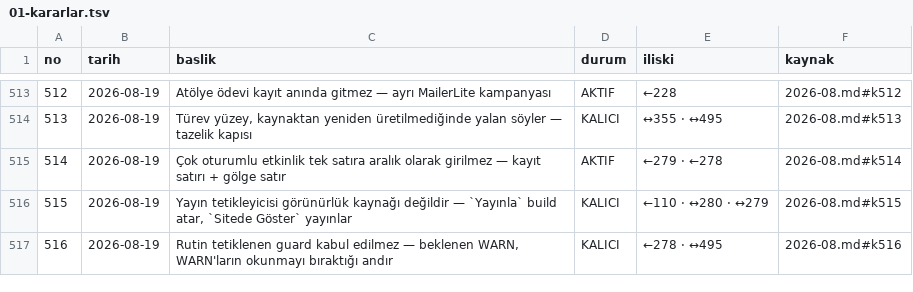
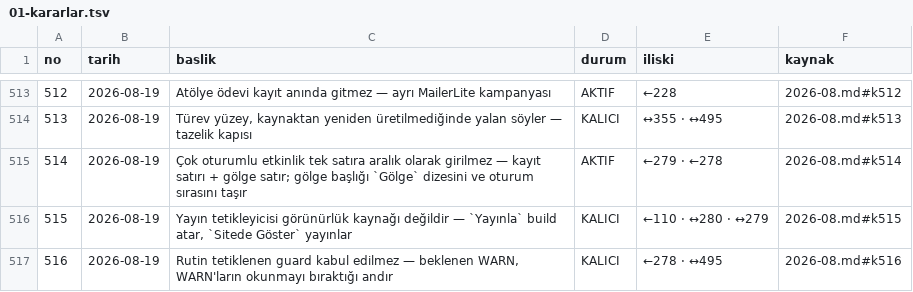
Before and after one commit to hlaorpz/ocak, a TSV file: docs/01-kararlar.tsv, drawn as a sheet; only a part is shown, gaps mark what is left out.

```diff
--- a/docs/01-kararlar.tsv
+++ b/docs/01-kararlar.tsv
@@ -514,3 +514,3 @@ no	tarih	baslik	durum	iliski	kaynak
 513	2026-08-19	Türev yüzey, kaynaktan yeniden üretilmediğinde yalan söyler — tazelik kapısı	KALICI	↔355 · ↔495	2026-08.md#k513
-514	2026-08-19	Çok oturumlu etkinlik tek satıra aralık olarak girilmez — kayıt satırı + gölge satır	AKTIF	←279 · ←278	2026-08.md#k514
+514	2026-08-19	Çok oturumlu etkinlik tek satıra aralık olarak girilmez — kayıt satırı + gölge satır; gölge başlığı `Gölge` dizesini ve oturum sırasını taşır	AKTIF	←279 · ←278	2026-08.md#k514
 515	2026-08-19	Yayın tetikleyicisi görünürlük kaynağı değildir — `Yayınla` build atar, `Sitede Göster` yayınlar	KALICI	←110 · ↔280 · ↔279	2026-08.md#k515
```
Also changed, not shown: 3 other files.
